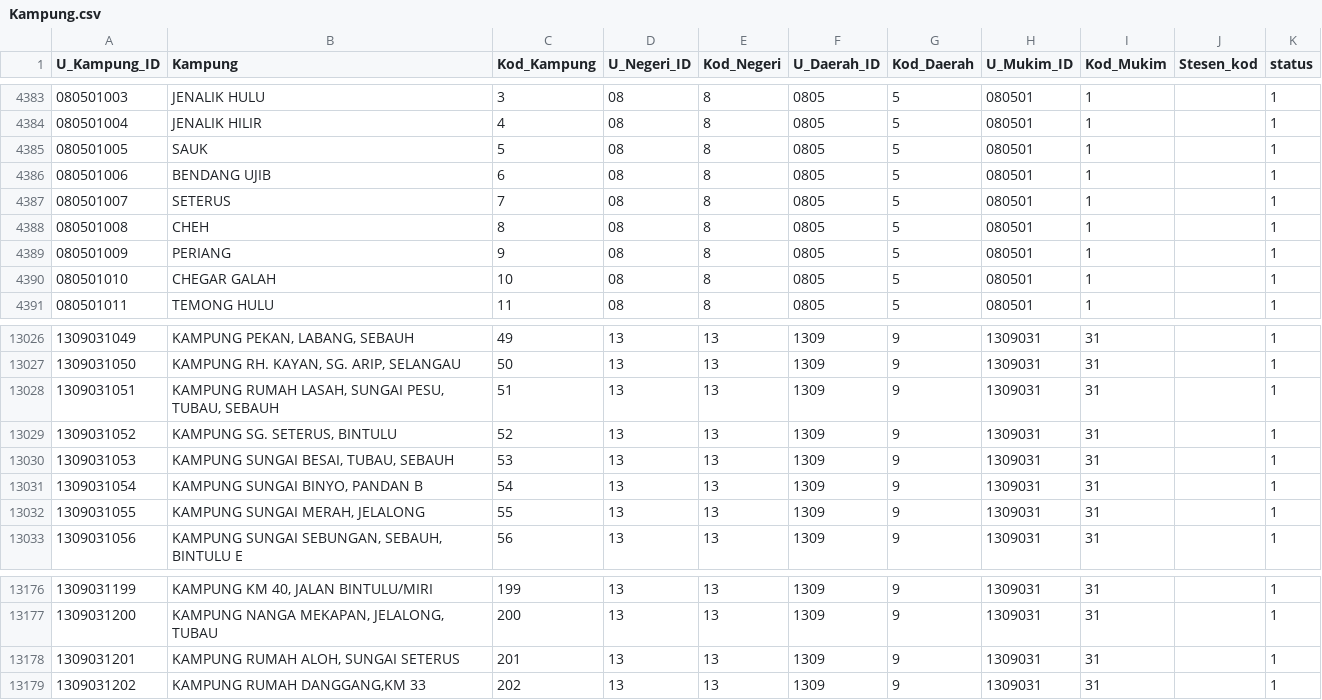
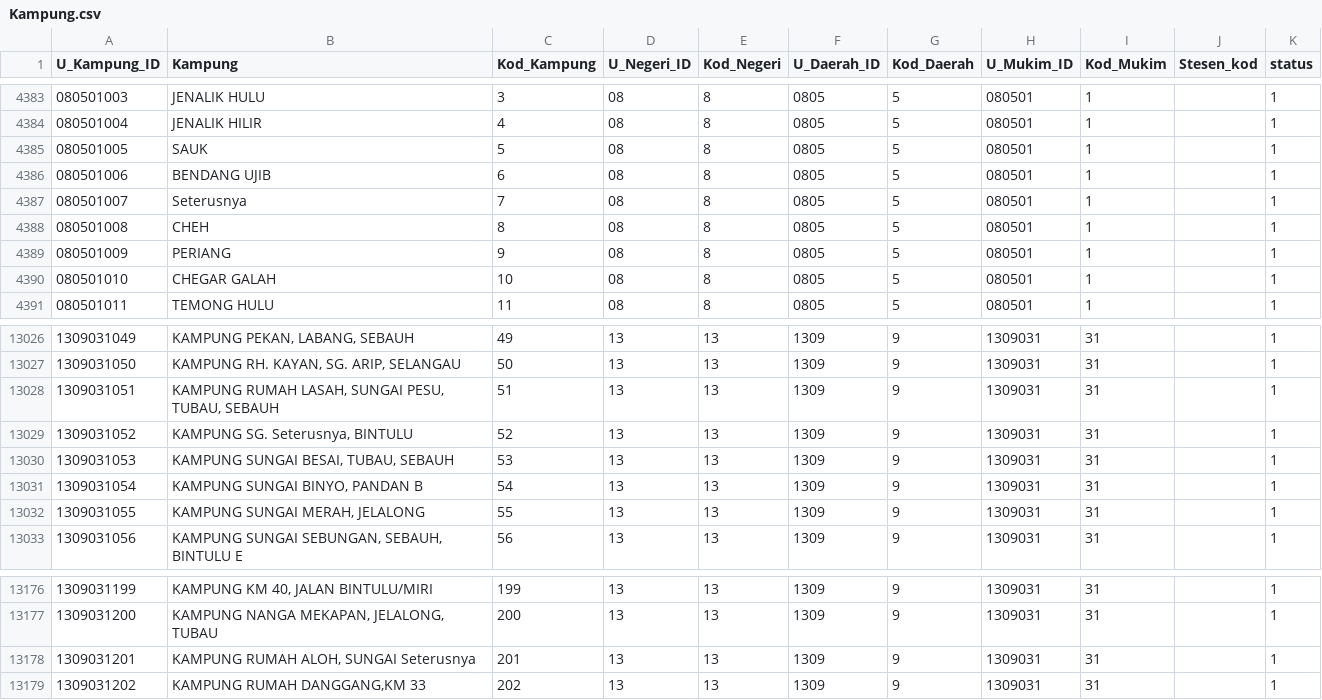
Before and after one commit to deadanimal/risda-keusahawanan-web, a CSV file: database/data/Kampung.csv, drawn as a sheet; only a part is shown, gaps mark what is left out.

```diff
--- a/database/data/Kampung.csv
+++ b/database/data/Kampung.csv
@@ -4386,3 +4386,3 @@ U_Kampung_ID,Kampung,Kod_Kampung,U_Negeri_ID,Kod_Negeri,U_Daerah_ID,Kod_Daerah,U
 080501006,BENDANG UJIB,6,08,8,0805,5,080501,1,,1
-080501007,SETERUS,7,08,8,0805,5,080501,1,,1
+080501007,Seterusnya,7,08,8,0805,5,080501,1,,1
 080501008,CHEH,8,08,8,0805,5,080501,1,,1
@@ -13028,3 +13028,3 @@ U_Kampung_ID,Kampung,Kod_Kampung,U_Negeri_ID,Kod_Negeri,U_Daerah_ID,Kod_Daerah,U
 1309031051,"KAMPUNG RUMAH LASAH, SUNGAI PESU, TUBAU, SEBAUH",51,13,13,1309,9,1309031,31,,1
-1309031052,"KAMPUNG SG. SETERUS, BINTULU",52,13,13,1309,9,1309031,31,,1
+1309031052,"KAMPUNG SG. Seterusnya, BINTULU",52,13,13,1309,9,1309031,31,,1
 1309031053,"KAMPUNG SUNGAI BESAI, TUBAU, SEBAUH",53,13,13,1309,9,1309031,31,,1
@@ -13177,3 +13177,3 @@ U_Kampung_ID,Kampung,Kod_Kampung,U_Negeri_ID,Kod_Negeri,U_Daerah_ID,Kod_Daerah,U
 1309031200,"KAMPUNG NANGA MEKAPAN, JELALONG, TUBAU",200,13,13,1309,9,1309031,31,,1
-1309031201,"KAMPUNG RUMAH ALOH, SUNGAI SETERUS",201,13,13,1309,9,1309031,31,,1
+1309031201,"KAMPUNG RUMAH ALOH, SUNGAI Seterusnya",201,13,13,1309,9,1309031,31,,1
 1309031202,"KAMPUNG RUMAH DANGGANG,KM 33",202,13,13,1309,9,1309031,31,,1
```
Also changed, not shown: 41 other files.
